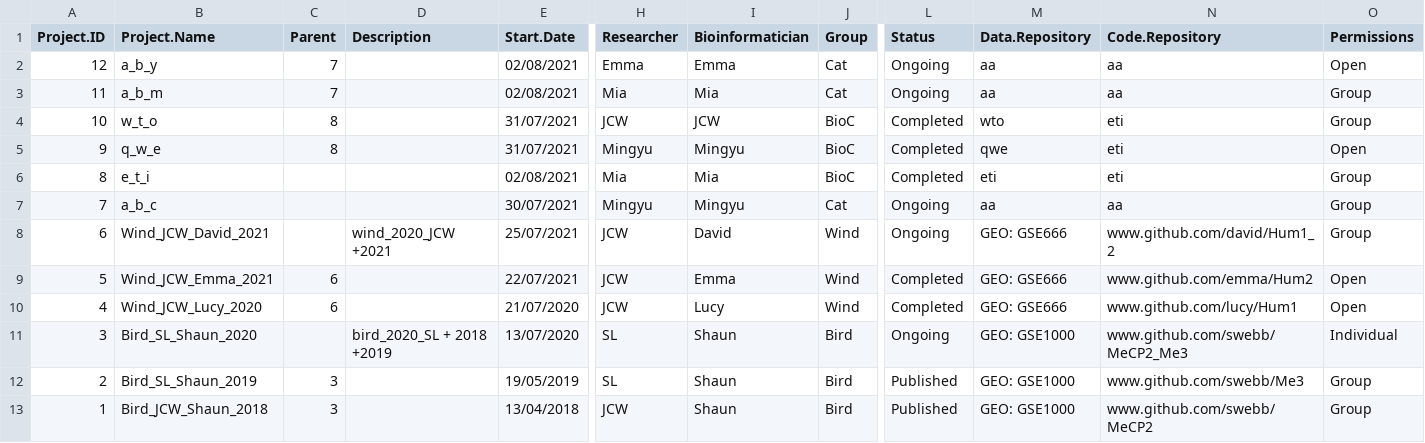
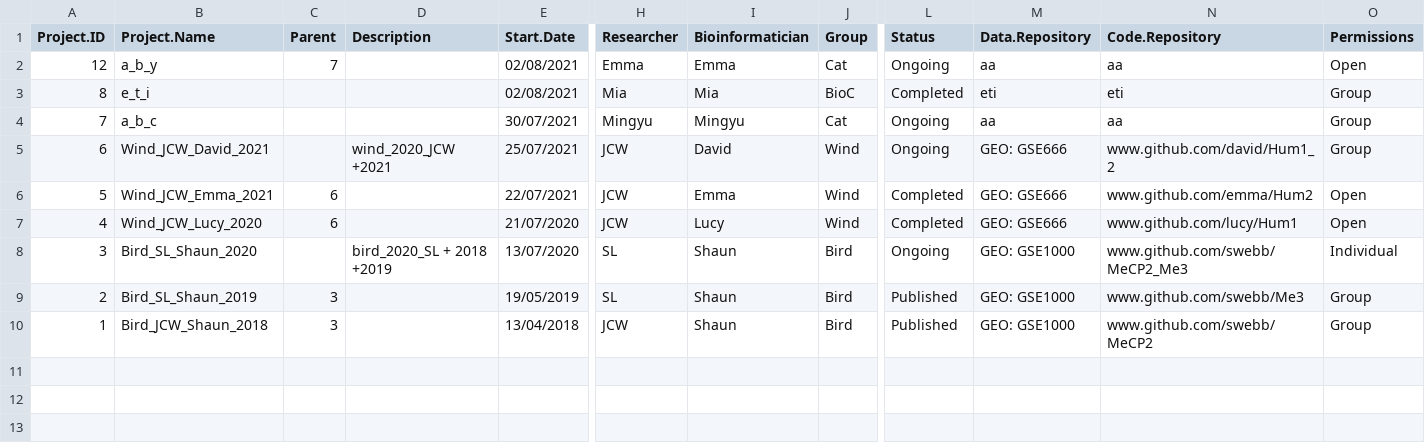
Before and after one commit to MINGYU-XU/LotusRoot, a CSV file: df_proj.csv, drawn as a sheet; only a part is shown, gaps mark what is left out; rows hold the shown columns only; the diff names each change by its address in the sheet, - before the commit and + after, or states it on an @@ line.

Commit message:
proj/dataset id problem fixed (max id +1)

```diff
--- a/df_proj.csv
+++ b/df_proj.csv
-row 3: 11 | a_b_m | 7 |  | 02/08/2021 | Mia | Mia | Cat | Ongoing | aa | aa | Group
-row 4: 10 | w_t_o | 8 |  | 31/07/2021 | JCW | JCW | BioC | Completed | wto | eti | Group
-row 5: 9 | q_w_e | 8 |  | 31/07/2021 | Mingyu | Mingyu | BioC | Completed | qwe | eti | Open
```
Also changed, not shown: df_data.csv, 1 other file.
